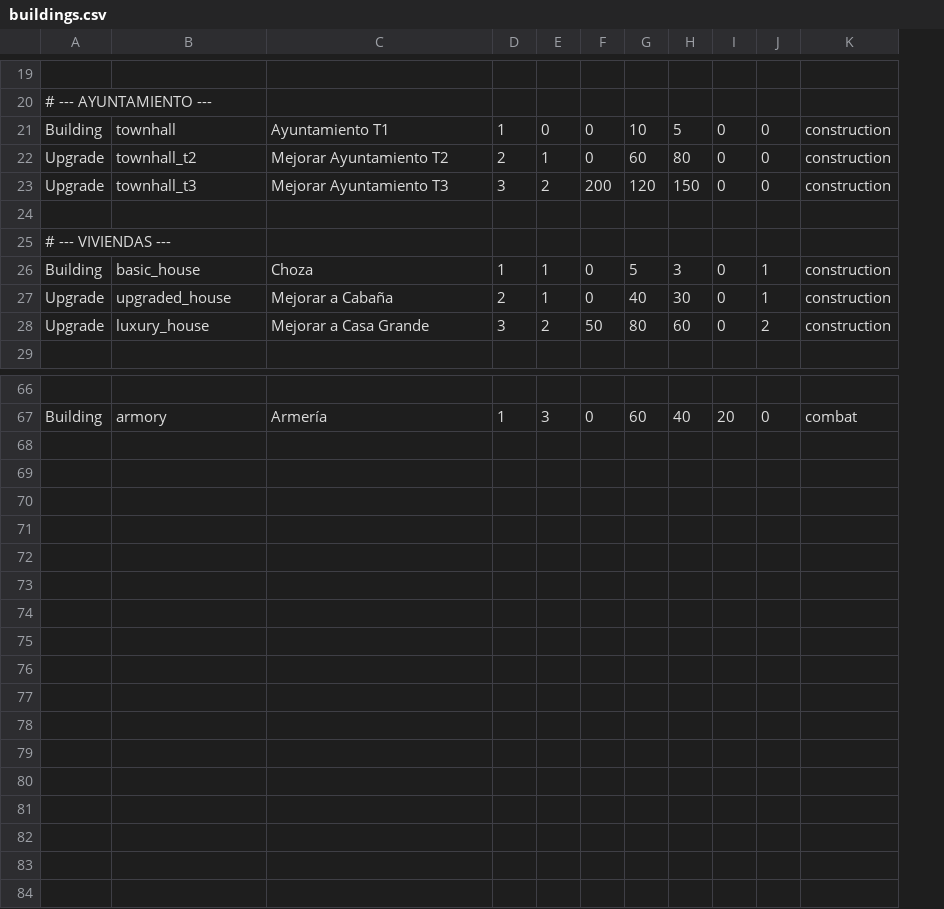
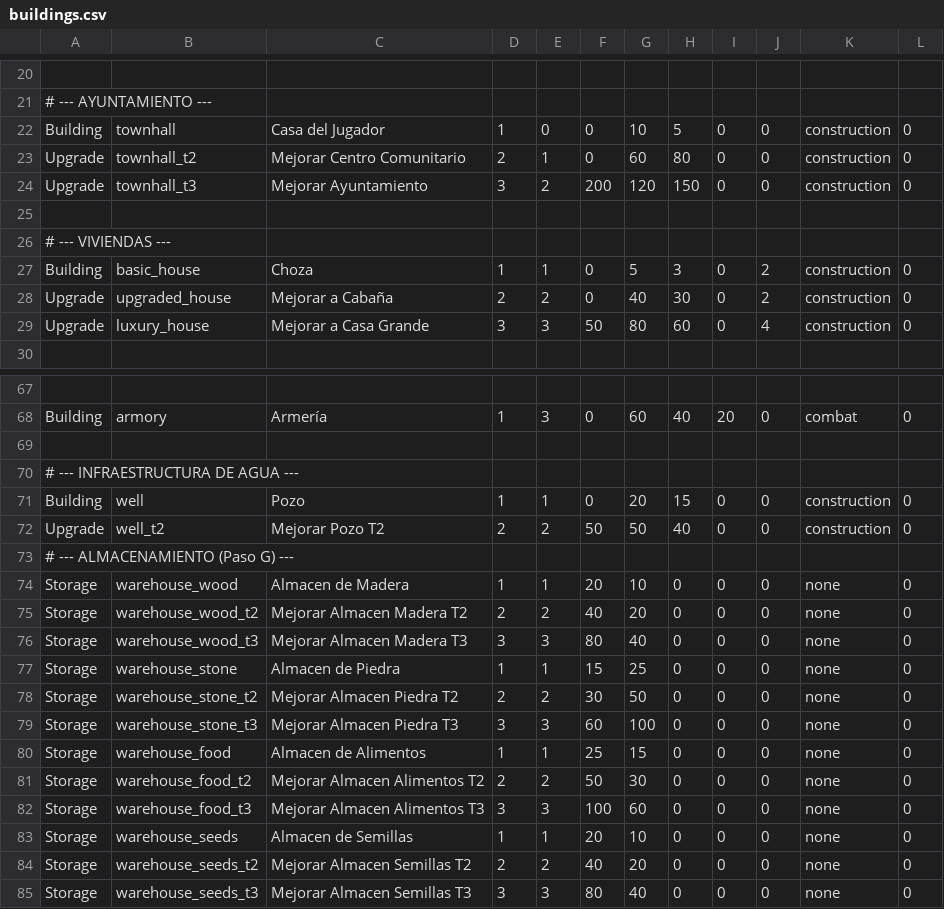
Before and after one commit to Chirl89/farm-colony-idle-game, a CSV file: src/data/buildings.csv, drawn as a sheet; only a part is shown, gaps mark what is left out; addresses are those after the commit; the diff covers the shown part only; the diff names each change by its address in the sheet, - before the commit and + after, or states it on an @@ line.

```diff
--- a/src/data/buildings.csv
+++ b/src/data/buildings.csv
+column L, rows 22-29: 0 | 0 | 0 |  |  | 0 | 0 | 0; row 68: 0
-C22: Ayuntamiento T1
+C22: Casa del Jugador
-C23: Mejorar Ayuntamiento T2
+C23: Mejorar Centro Comunitario
-C24: Mejorar Ayuntamiento T3
+C24: Mejorar Ayuntamiento
-J27:J28: 1
+J27:J28: 2
-E28: 1
+E28: 2
-E29: 2
+E29: 3
-J29: 2
+J29: 4
+row 69: (empty)
+row 70: # --- INFRAESTRUCTURA DE AGUA ---
+row 71: Building | well | Pozo | 1 | 1 | 0 | 20 | 15 | 0 | 0 | construction | 0
+row 72: Upgrade | well_t2 | Mejorar Pozo T2 | 2 | 2 | 50 | 50 | 40 | 0 | 0 | construction | 0
+row 73: # --- ALMACENAMIENTO (Paso G) ---
+row 74: Storage | warehouse_wood | Almacen de Madera | 1 | 1 | 20 | 10 | 0 | 0 | 0 | none | 0
+row 75: Storage | warehouse_wood_t2 | Mejorar Almacen Madera T2 | 2 | 2 | 40 | 20 | 0 | 0 | 0 | none | 0
+row 76: Storage | warehouse_wood_t3 | Mejorar Almacen Madera T3 | 3 | 3 | 80 | 40 | 0 | 0 | 0 | none | 0
+row 77: Storage | warehouse_stone | Almacen de Piedra | 1 | 1 | 15 | 25 | 0 | 0 | 0 | none | 0
+row 78: Storage | warehouse_stone_t2 | Mejorar Almacen Piedra T2 | 2 | 2 | 30 | 50 | 0 | 0 | 0 | none | 0
+row 79: Storage | warehouse_stone_t3 | Mejorar Almacen Piedra T3 | 3 | 3 | 60 | 100 | 0 | 0 | 0 | none | 0
+row 80: Storage | warehouse_food | Almacen de Alimentos | 1 | 1 | 25 | 15 | 0 | 0 | 0 | none | 0
+row 81: Storage | warehouse_food_t2 | Mejorar Almacen Alimentos T2 | 2 | 2 | 50 | 30 | 0 | 0 | 0 | none | 0
+row 82: Storage | warehouse_food_t3 | Mejorar Almacen Alimentos T3 | 3 | 3 | 100 | 60 | 0 | 0 | 0 | none | 0
+row 83: Storage | warehouse_seeds | Almacen de Semillas | 1 | 1 | 20 | 10 | 0 | 0 | 0 | none | 0
+row 84: Storage | warehouse_seeds_t2 | Mejorar Almacen Semillas T2 | 2 | 2 | 40 | 20 | 0 | 0 | 0 | none | 0
+row 85: Storage | warehouse_seeds_t3 | Mejorar Almacen Semillas T3 | 3 | 3 | 80 | 40 | 0 | 0 | 0 | none | 0
```
Also changed, not shown: 1 added row elsewhere in this file, src/data/mechanics.csv, src/data/prices.csv, 35 other files.
